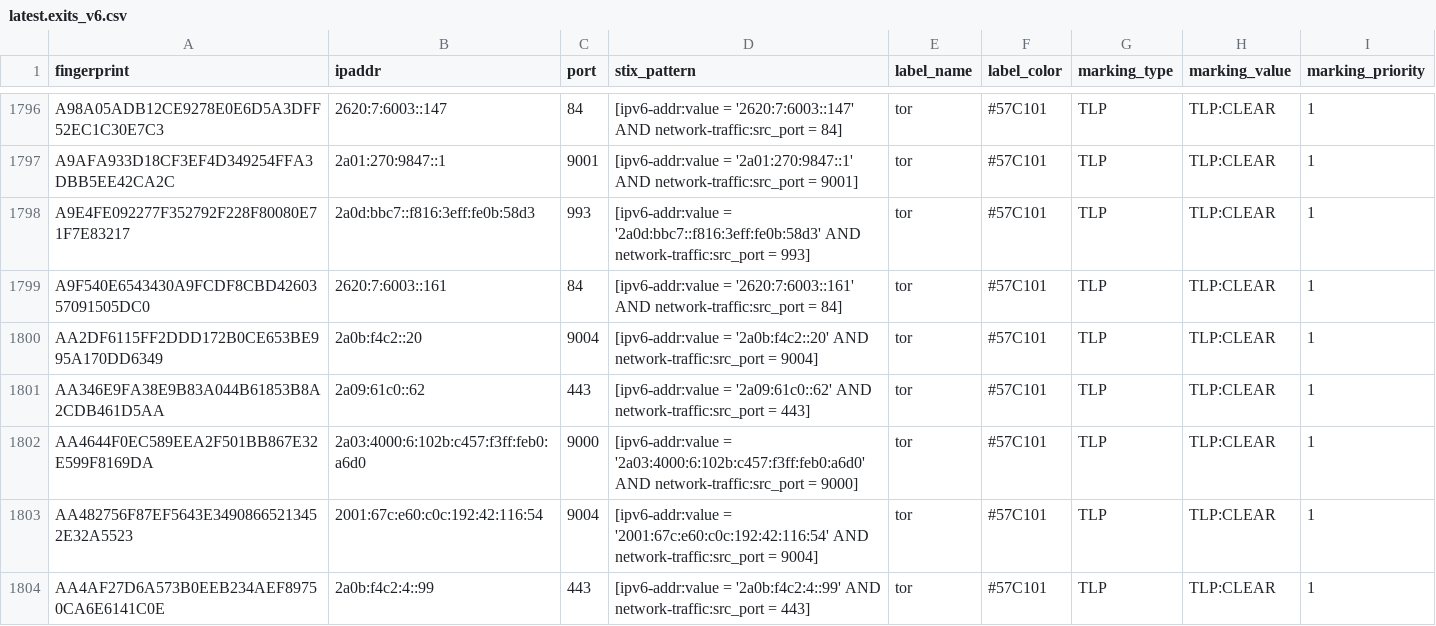
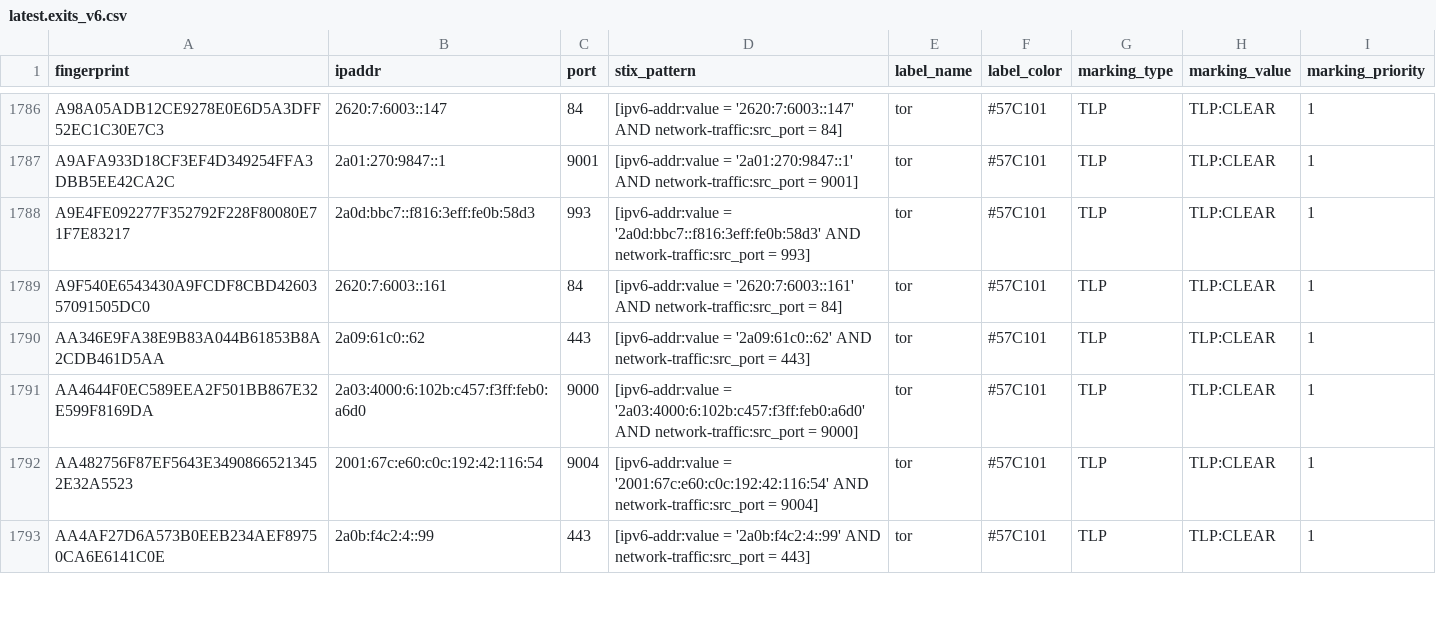
Before and after one commit to DreadFog/tor_csv_feed_opencti, a CSV file: latest.exits_v6.csv, drawn as a sheet; only a part is shown, gaps mark what is left out; the diff covers the shown part only.

```diff
--- a/latest.exits_v6.csv
+++ b/latest.exits_v6.csv
@@ -1799,3 +1789,2 @@ A9E4FE092277F352792F228F80080E71F7E83217,2a0d:bbc7::f816:3eff:fe0b:58d3,993,[ipv
 A9F540E6543430A9FCDF8CBD4260357091505DC0,2620:7:6003::161,84,[ipv6-addr:value = '2620:7:6003::161' AND network-traffic:src_port = 84],tor,#57C101,TLP,TLP:CLEAR,1
-AA2DF6115FF2DDD172B0CE653BE995A170DD6349,2a0b:f4c2::20,9004,[ipv6-addr:value = '2a0b:f4c2::20' AND network-traffic:src_port = 9004],tor,#57C101,TLP,TLP:CLEAR,1
 AA346E9FA38E9B83A044B61853B8A2CDB461D5AA,2a09:61c0::62,443,[ipv6-addr:value = '2a09:61c0::62' AND network-traffic:src_port = 443],tor,#57C101,TLP,TLP:CLEAR,1
```
Also changed, not shown: 2 added rows and 15 removed rows elsewhere in this file, latest.exits_v4.csv, 4 other files.
